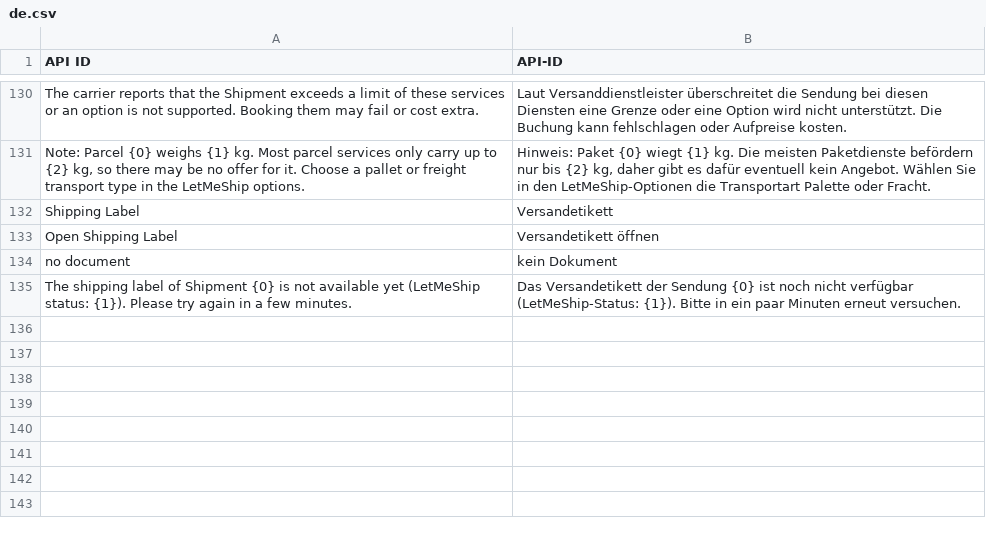
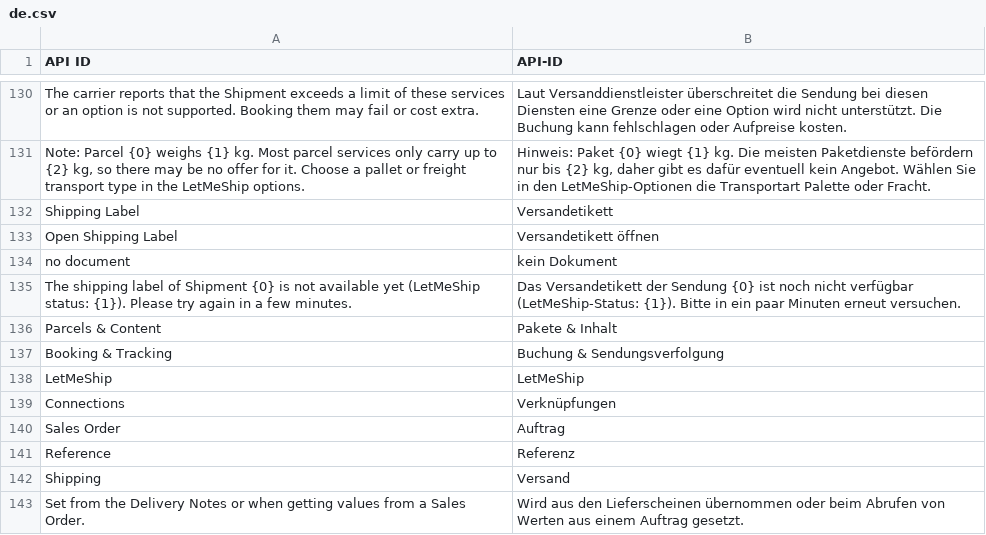
Before and after one commit to dstepputat-scm/erpnext-shipping, a CSV file: erpnext_shipping/translations/de.csv, drawn as a sheet; only a part is shown, gaps mark what is left out; the diff names each change by its address in the sheet, - before the commit and + after, or states it on an @@ line.

```diff
--- a/erpnext_shipping/translations/de.csv
+++ b/erpnext_shipping/translations/de.csv
+row 136: Parcels & Content | Pakete & Inhalt
+row 137: Booking & Tracking | Buchung & Sendungsverfolgung
+row 138: LetMeShip | LetMeShip
+row 139: Connections | Verknüpfungen
+row 140: Sales Order | Auftrag
+row 141: Reference | Referenz
+row 142: Shipping | Versand
+row 143: Set from the Delivery Notes or when getting values from a Sales Order. | Wird aus den Lieferscheinen übernommen oder beim Abrufen von Werten aus einem Auftrag gesetzt.
```
Also changed, not shown: 6 other files.
